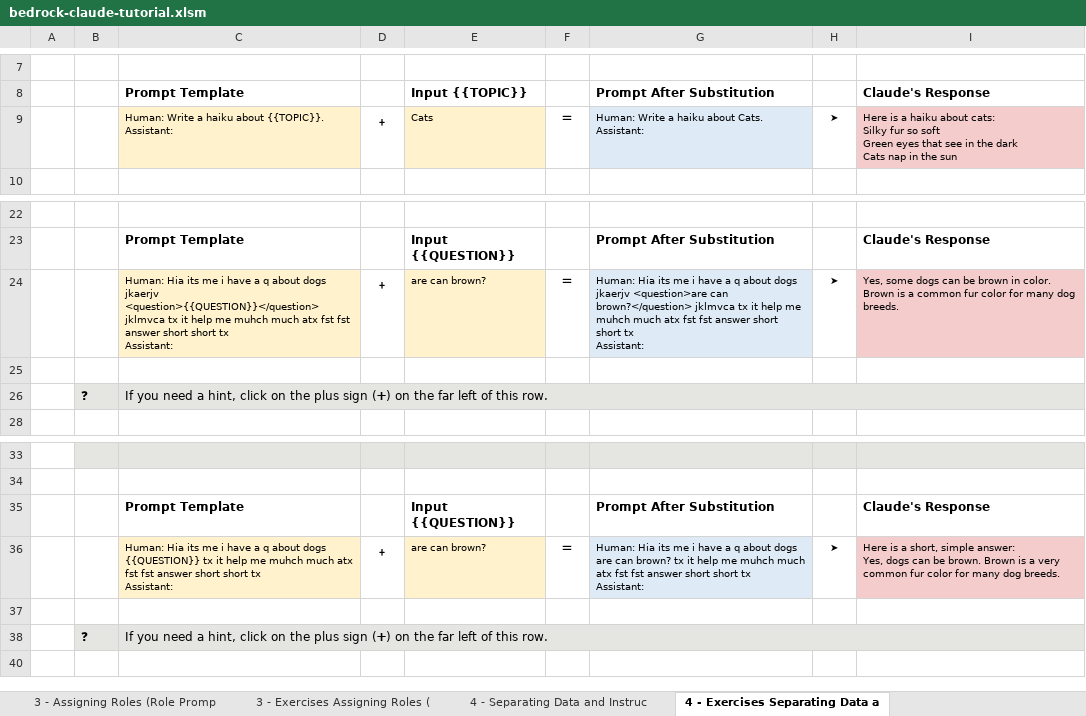
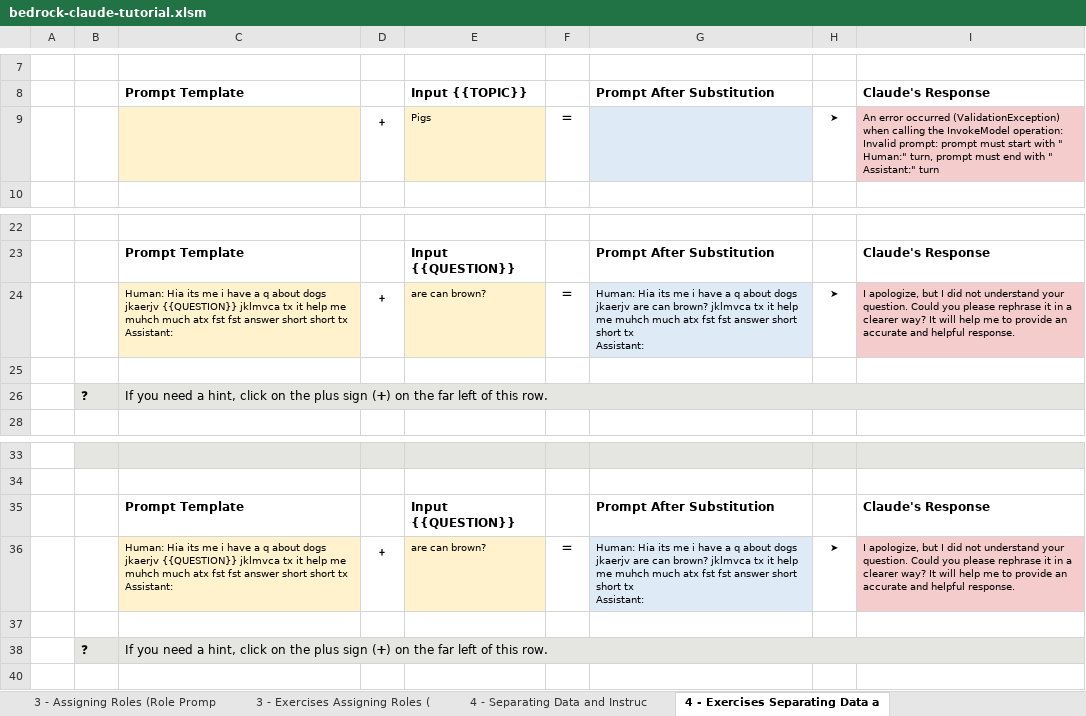
Before and after one commit to aws-samples/amazon-bedrock-prompting, an Excel workbook: bedrock-excel/bedrock-claude-tutorial.xlsm, sheet 4 - Exercises Separating Data a, drawn as a sheet; only a part is shown, gaps mark what is left out; values as stored, in another font and other column widths than the file's, no borders; charts and pictures and conditional formats not drawn; removed rows and columns are numbered as before the commit, all else as after; ↵ is a line break in a cell; the diff names each change by its address in the sheet, - before the commit and + after, or states it on an @@ line.

```diff
--- a/bedrock-excel/bedrock-claude-tutorial.xlsm (sheet 4 - Exercises Separating Data a)
+++ b/bedrock-excel/bedrock-claude-tutorial.xlsm (sheet 4 - Exercises Separating Data a)
-row 9:  |  | Human: Write a haiku about {{TOPIC}}. ↵ Assistant: | ﹢ | Cats | ＝ | Human: Write a haiku about Cats. ↵ Assistant: | ➤ | Here is a haiku about cats: ↵ Silky fur so soft ↵ Green eyes that see in the dark ↵ Cats nap in the sun
+row 9:  |  |  | ﹢ | Pigs | ＝ |  | ➤ | An error occurred (ValidationException) when calling the InvokeModel operation: Invalid prompt: prompt must start with " ↵ Human:" turn, prompt must end with " ↵ Assistant:" turn
-C24: …dogs jkaerjv <question>{{QUESTION}}</question> jklmvca tx…
+C24: …dogs jkaerjv {{QUESTION}} jklmvca tx…
-G24: …dogs jkaerjv <question>are can brown?</question> jklmvca tx…
+G24: …dogs jkaerjv are can brown? jklmvca tx…
-I24: Yes, some dogs can be brown in color. Brown is a common fur color for many dog breeds.
+I24: I apologize, but I did not understand your question. Could you please rephrase it in a clearer way? It will help me to provide an accurate and helpful response.
-C36: …about dogs {{QUESTION}} tx it…
+C36: …about dogs jkaerjv {{QUESTION}} jklmvca tx it…
-G36: …about dogs are can brown? tx it…
+G36: …about dogs jkaerjv are can brown? jklmvca tx it…
-I36: Here is a short, simple answer: ↵ Yes, dogs can be brown. Brown is a very common fur color for many dog breeds.
+I36: I apologize, but I did not understand your question. Could you please rephrase it in a clearer way? It will help me to provide an accurate and helpful response.
```
Also changed, not shown: sheet 6 - Exercises Precognition, sheet 7 - Exercises Using Examples (F, sheet 9 - Exercises Complex Prompts f, sheet 5 - Exercises Formatting Output, sheet 2 - Exercises Being Clear and D, sheet 1 - Exercises Basic Prompt Stru, 3 more sheets, other sheet tabs, 3 other files.
